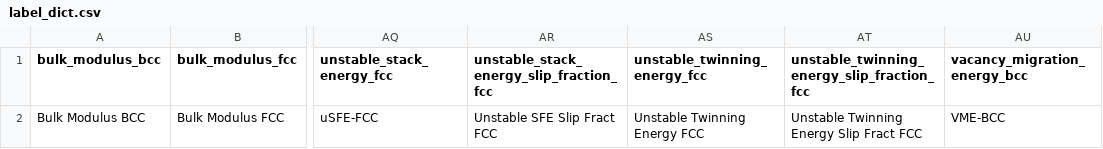
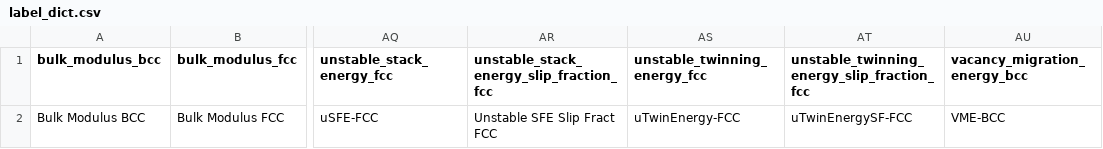
Before and after one commit to bjasperson/strength_covariance, a CSV file: strength_covariance/data_ays/label_dict.csv, drawn as a sheet; only a part is shown, gaps mark what is left out; the diff names each change by its address in the sheet, - before the commit and + after, or states it on an @@ line.

Commit message:
plotting updates
linear_model:
- set_aspect is equal
- r2_plot update labels

model_selection.py:
- bar chart label updates

update dft plot

```diff
--- a/strength_covariance/data_ays/label_dict.csv
+++ b/strength_covariance/data_ays/label_dict.csv
-AS2 (unstable_twinning_energy_fcc): Unstable Twinning Energy FCC
+AS2 (unstable_twinning_energy_fcc): uTwinEnergy-FCC
-AT2: Unstable Twinning Energy Slip Fract FCC
+AT2: uTwinEnergySF-FCC
```
Also changed, not shown: 4 other files.
